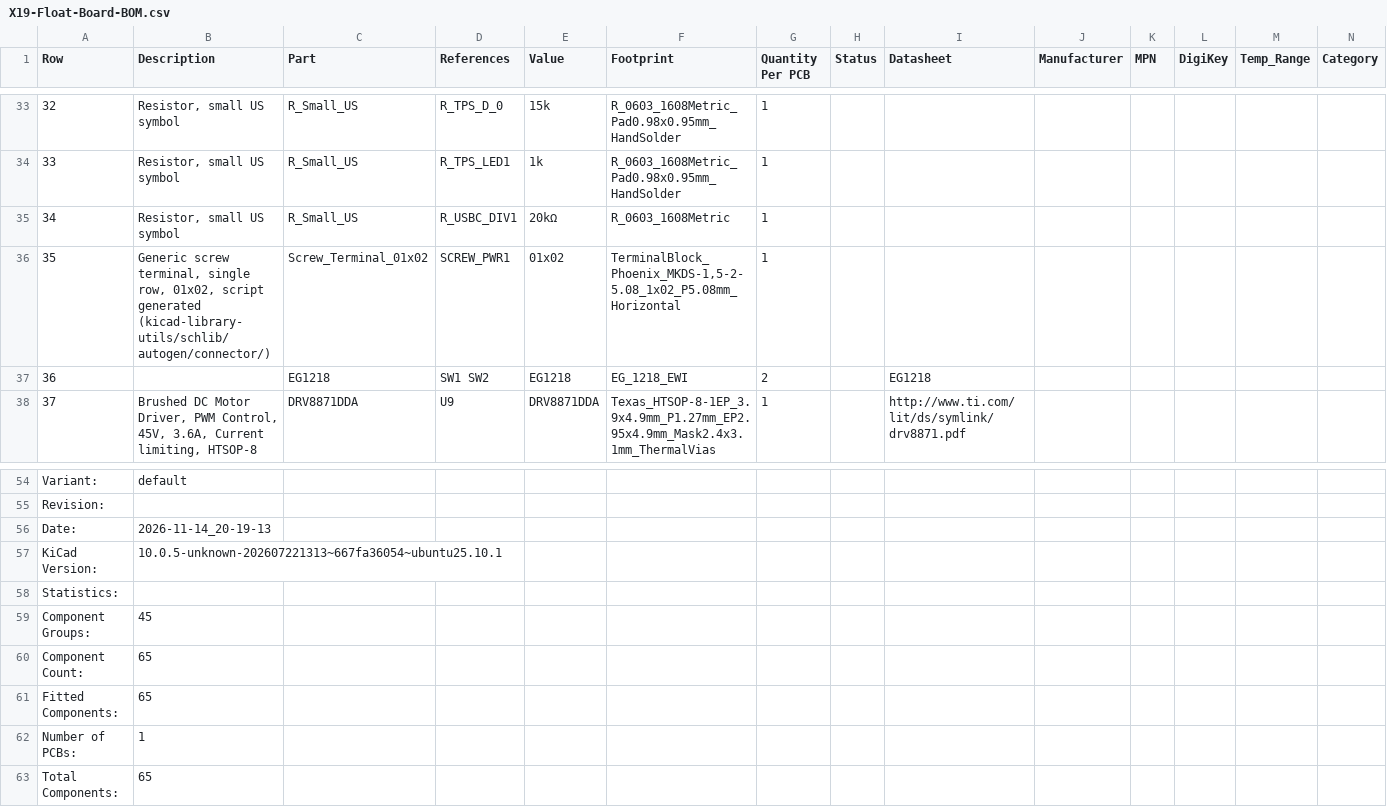
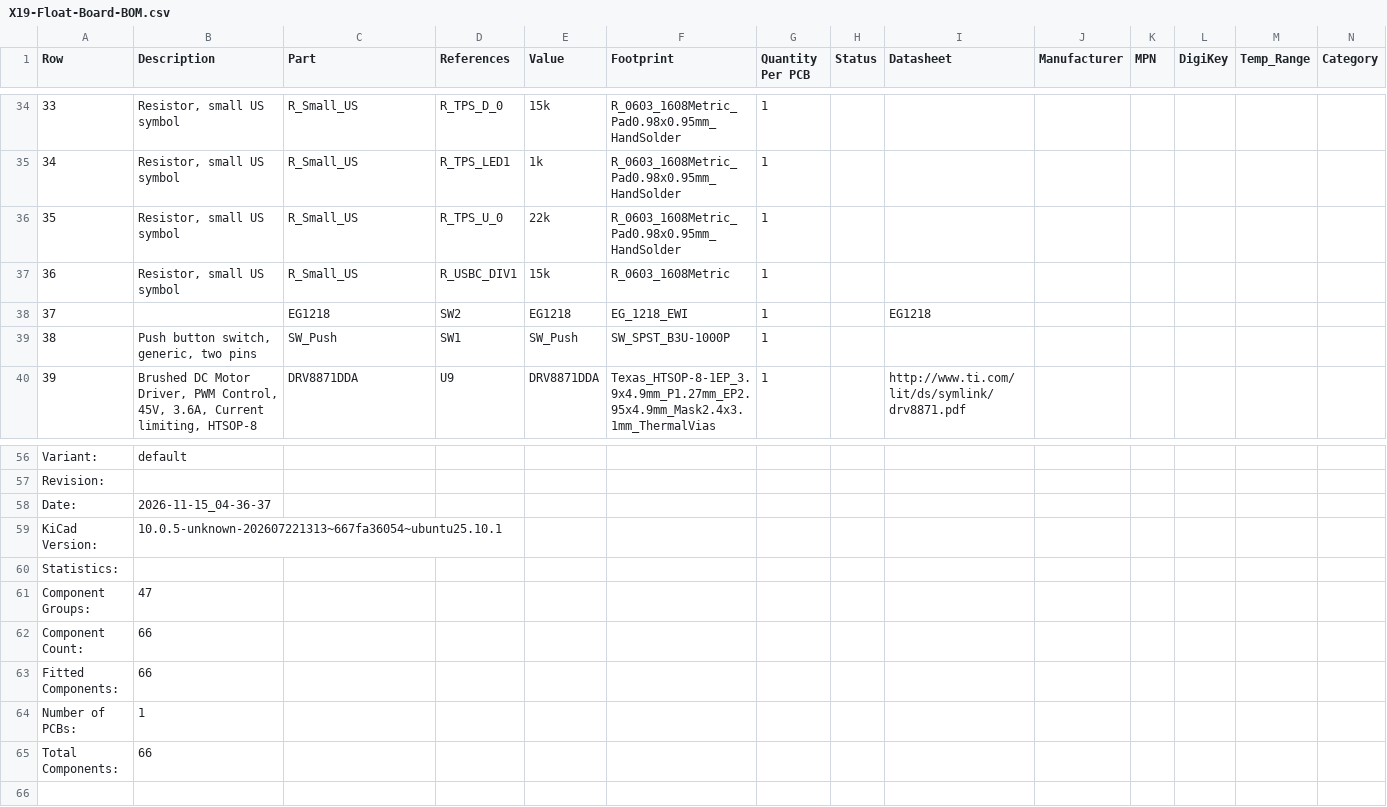
Before and after one commit to purduerov/X19-Float-Board, a CSV file: X19-Float-Board-BOM.csv, drawn as a sheet; only a part is shown, gaps mark what is left out; removed rows and columns are numbered as before the commit, all else as after; rows hold the shown columns only; the diff covers the shown part only; the diff names each change by its address in the sheet, - before the commit and + after, or states it on an @@ line.

```diff
--- a/X19-Float-Board-BOM.csv
+++ b/X19-Float-Board-BOM.csv
@@ column A (Row) renumbered between rows 11 and 48 @@
+row 36: 35 | Resistor, small US symbol | R_Small_US | R_TPS_U_0 | 22k | R_0603_1608Metric_Pad0.98x0.95mm_HandSolder | 1
-E37 (Value): 20kΩ
+E37 (Value): 15k
-row 36: 35 | Generic screw terminal, single row, 01x02, script generated (kicad-library-utils/schlib/autogen/connector/) | Screw_Terminal_01x02 | SCREW_PWR1 | 01x02 | TerminalBlock_Phoenix_MKDS-1,5-2-5.08_1x02_P5.08mm_Horizontal | 1
-D38 (References): SW1 SW2
+D38 (References): SW2
-G38 (Quantity Per PCB): 2
+G38 (Quantity Per PCB): 1
+row 39: 38 | Push button switch, generic, two pins | SW_Push | SW1 | SW_Push | SW_SPST_B3U-1000P | 1
-B58 (Description): 2026-11-14_20-19-13
+B58 (Description): 2026-11-15_04-36-37
-B61 (Description): 45
+B61 (Description): 47
-B62:B63 (Description): 65
+B62:B63 (Description): 66
-B65 (Description): 65
+B65 (Description): 66
```
Also changed, not shown: 2 added rows, 1 removed row and 24 edited cells elsewhere in this file, 4 other files.
